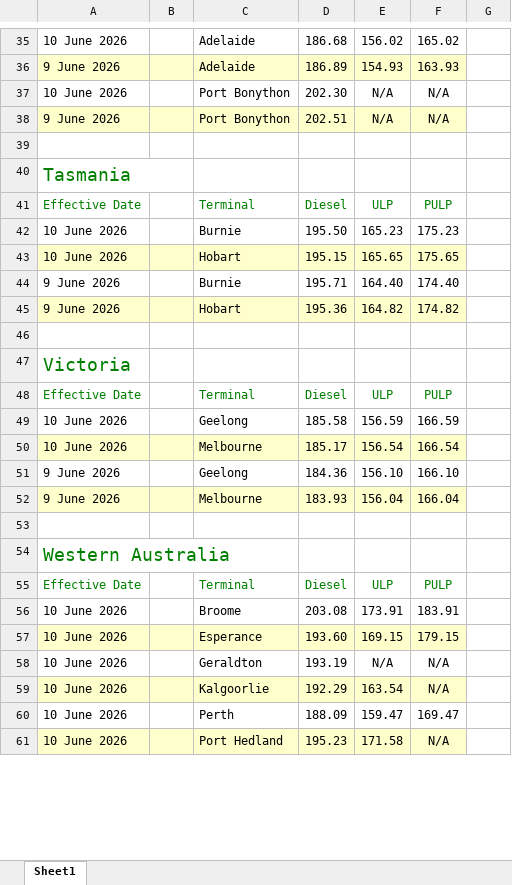
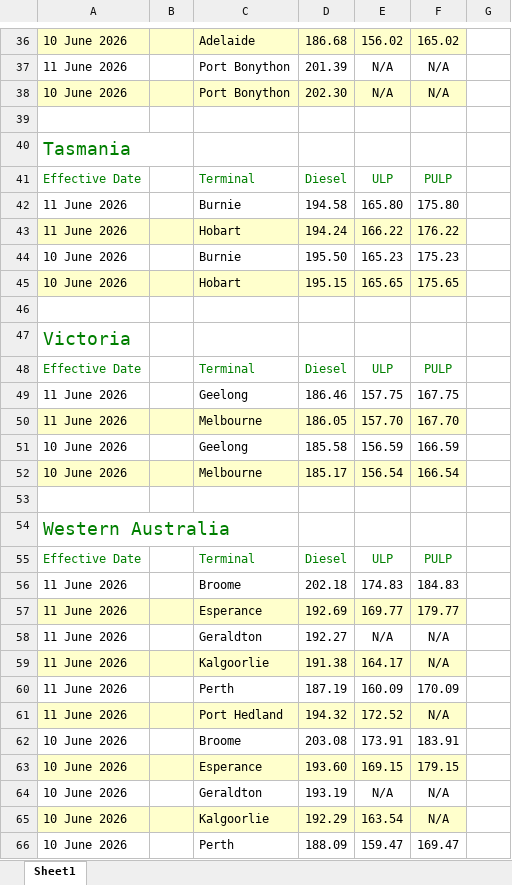
Before and after one commit to nwbort/tgp-bp, an Excel workbook: bp.com-content-dam-bp-country-sites-en_au-australia-home-products-services-pricing-tgp-excel.xlsx, sheet Sheet1, drawn as a sheet; only a part is shown, gaps mark what is left out; the shorter side is filled out with more unchanged rows; values as stored, in another font and other column widths than the file's, no borders; removed rows and columns are numbered as before the commit, all else as after; the diff covers the shown part only; the diff names each change by its address in the sheet, - before the commit and + after, or states it on an @@ line.

```diff
--- a/bp.com-content-dam-bp-country-sites-en_au-australia-home-products-services-pricing-tgp-excel.xlsx (sheet Sheet1)
+++ b/bp.com-content-dam-bp-country-sites-en_au-australia-home-products-services-pricing-tgp-excel.xlsx (sheet Sheet1)
-A36:F36 fill: none
+A36:F36 fill: #FFFFCC
-row 36: 9 June 2026 |  | Adelaide | 186.89 | 154.93 | 163.93
+row 37: 11 June 2026 |  | Port Bonython | 201.39 | N/A | N/A
-A38:F38 fill: none
+A38:F38 fill: #FFFFCC
-row 38: 9 June 2026 |  | Port Bonython | 202.51 | N/A | N/A
+row 42: 11 June 2026 |  | Burnie | 194.58 | 165.80 | 175.80
+row 43: 11 June 2026 |  | Hobart | 194.24 | 166.22 | 176.22
-row 44: 9 June 2026 |  | Burnie | 195.71 | 164.40 | 174.40
-row 45: 9 June 2026 |  | Hobart | 195.36 | 164.82 | 174.82
+row 49: 11 June 2026 |  | Geelong | 186.46 | 157.75 | 167.75
+row 50: 11 June 2026 |  | Melbourne | 186.05 | 157.70 | 167.70
-row 51: 9 June 2026 |  | Geelong | 184.36 | 156.10 | 166.10
-row 52: 9 June 2026 |  | Melbourne | 183.93 | 156.04 | 166.04
+row 56: 11 June 2026 |  | Broome | 202.18 | 174.83 | 184.83
+row 57: 11 June 2026 |  | Esperance | 192.69 | 169.77 | 179.77
+row 58: 11 June 2026 |  | Geraldton | 192.27 | N/A | N/A
+row 59: 11 June 2026 |  | Kalgoorlie | 191.38 | 164.17 | N/A
+row 60: 11 June 2026 |  | Perth | 187.19 | 160.09 | 170.09
+row 61: 11 June 2026 |  | Port Hedland | 194.32 | 172.52 | N/A
```
Also changed, not shown: 10 added rows, 15 removed rows and cell formats elsewhere in this sheet, 5 other files.
